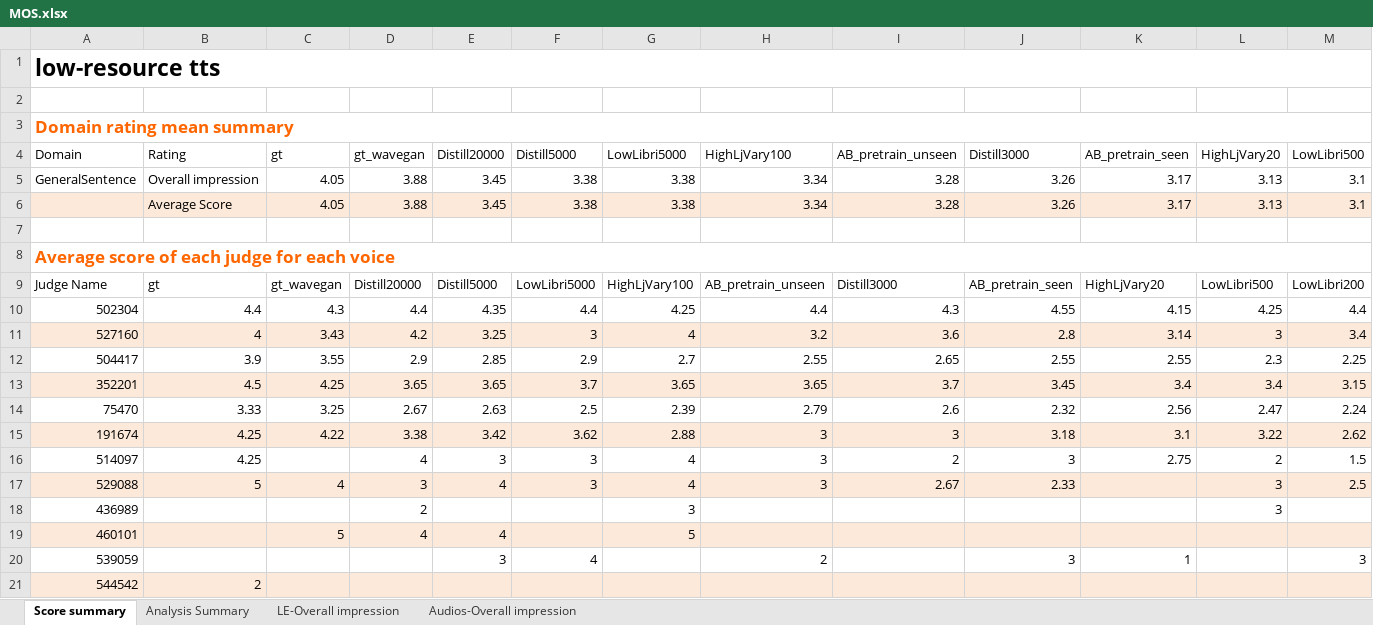
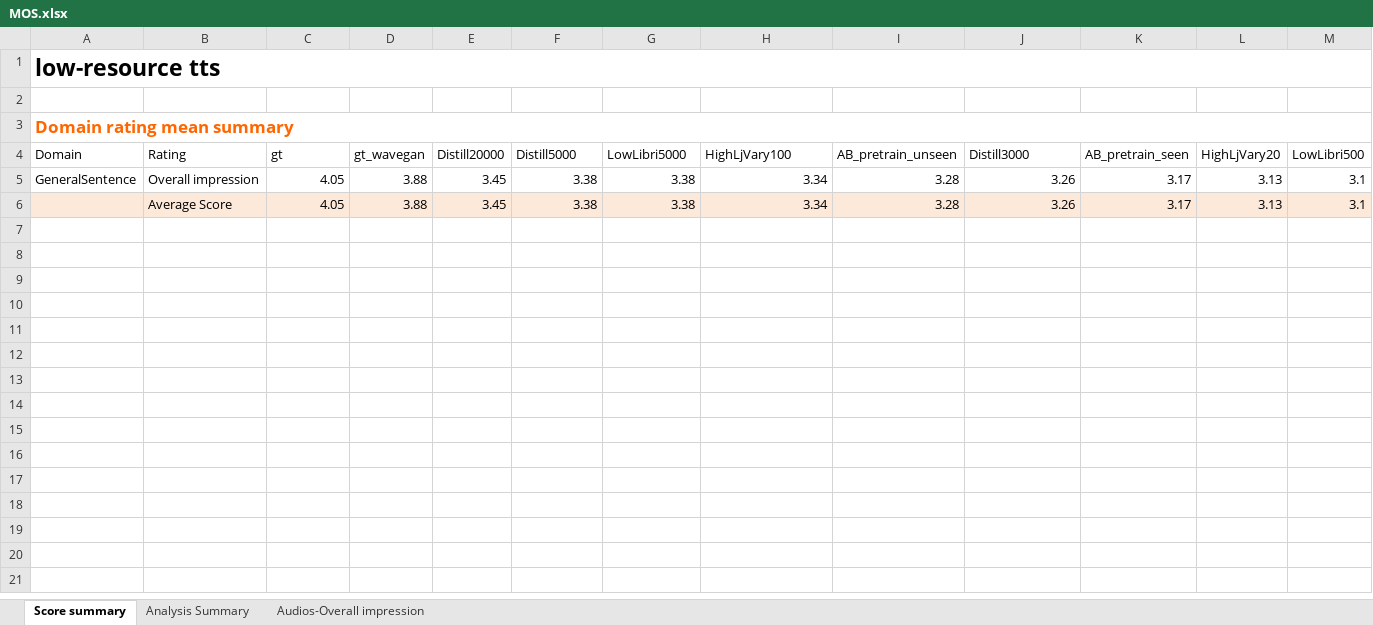
Before and after one commit to ozbek/speechresearch.github.io, an Excel workbook: audio/lrspeech/report/MOS.xlsx, sheet Score summary, drawn as a sheet; only a part is shown; values as stored, in another font and other column widths than the file's, no borders; rows hold the shown columns only; the diff names each change by its address in the sheet, - before the commit and + after, or states it on an @@ line.

```diff
--- a/audio/lrspeech/report/MOS.xlsx (sheet Score summary)
+++ b/audio/lrspeech/report/MOS.xlsx (sheet Score summary)
-sheet tab: LE-Overall impression
-row 7: (empty)
-row 8: Average score of each judge for each voice
-row 9: Judge Name | gt | gt_wavegan | Distill20000 | Distill5000 | LowLibri5000 | HighLjVary100 | AB_pretrain_unseen | Distill3000 | AB_pretrain_seen | HighLjVary20 | LowLibri500 | LowLibri200
-row 10: 502304 | 4.4 | 4.3 | 4.4 | 4.35 | 4.4 | 4.25 | 4.4 | 4.3 | 4.55 | 4.15 | 4.25 | 4.4
-row 11: 527160 | 4 | 3.43 | 4.2 | 3.25 | 3 | 4 | 3.2 | 3.6 | 2.8 | 3.14 | 3 | 3.4
-row 12: 504417 | 3.9 | 3.55 | 2.9 | 2.85 | 2.9 | 2.7 | 2.55 | 2.65 | 2.55 | 2.55 | 2.3 | 2.25
-row 13: 352201 | 4.5 | 4.25 | 3.65 | 3.65 | 3.7 | 3.65 | 3.65 | 3.7 | 3.45 | 3.4 | 3.4 | 3.15
-row 14: 75470 | 3.33 | 3.25 | 2.67 | 2.63 | 2.5 | 2.39 | 2.79 | 2.6 | 2.32 | 2.56 | 2.47 | 2.24
-row 15: 191674 | 4.25 | 4.22 | 3.38 | 3.42 | 3.62 | 2.88 | 3 | 3 | 3.18 | 3.1 | 3.22 | 2.62
-row 16: 514097 | 4.25 |  | 4 | 3 | 3 | 4 | 3 | 2 | 3 | 2.75 | 2 | 1.5
-row 17: 529088 | 5 | 4 | 3 | 4 | 3 | 4 | 3 | 2.67 | 2.33 |  | 3 | 2.5
-row 18: 436989 |  |  | 2 |  |  | 3 |  |  |  |  | 3
-row 19: 460101 |  | 5 | 4 | 4 |  | 5
-row 20: 539059 |  |  |  | 3 | 4 |  | 2 |  | 3 | 1 |  | 3
-row 21: 544542 | 2
```
Also changed, not shown: sheet Audios-Overall impression, 2 other files.
